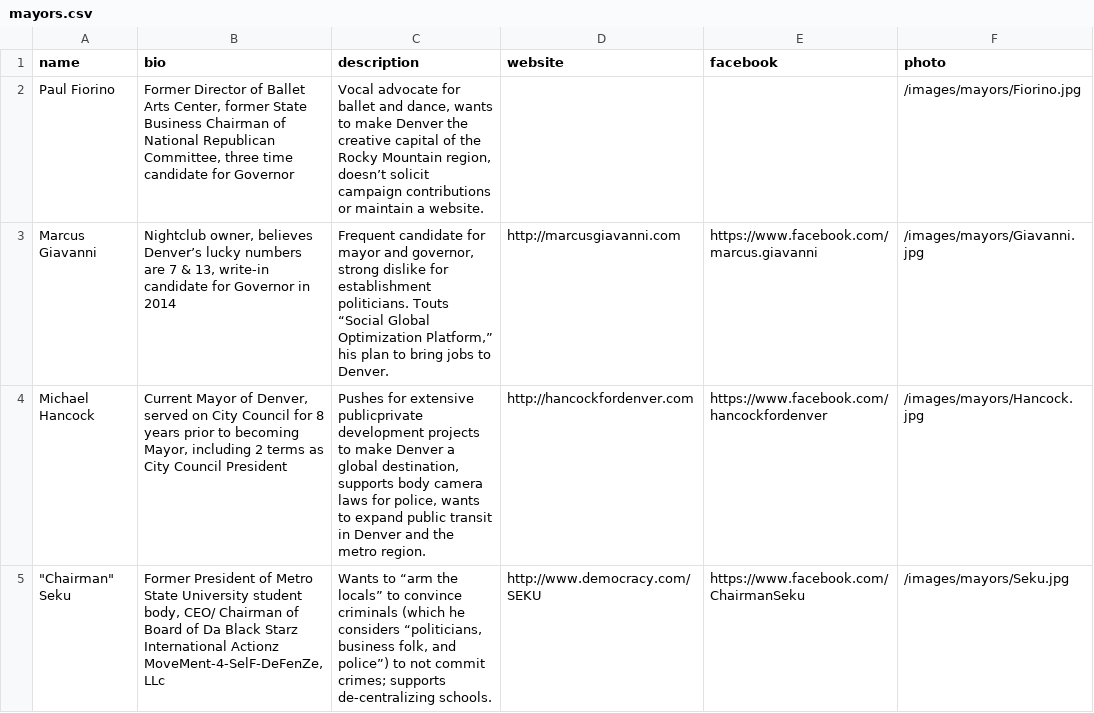
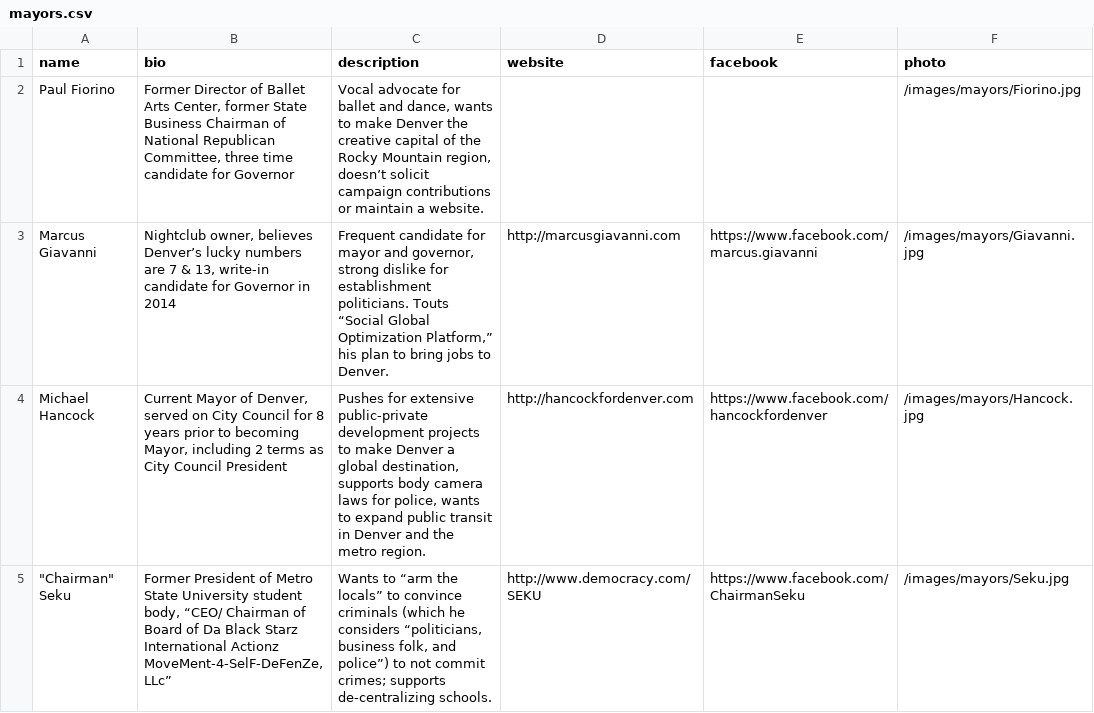
Before and after one commit to mojowen/DenverVoterGuide, a CSV file: data/mayors.csv, drawn as a sheet.

```diff
--- a/data/mayors.csv
+++ b/data/mayors.csv
@@ -3,3 +3,3 @@ Paul Fiorino,"Former Director of Ballet Arts Center, former State Business Chair
 Marcus Giavanni,"Nightclub owner, believes Denver’s lucky numbers are 7 & 13, write-in candidate for Governor in 2014","Frequent candidate for mayor and governor, strong dislike for establishment politicians. Touts “Social Global Optimization Platform,” his plan to bring jobs to Denver.",http://marcusgiavanni.com,https://www.facebook.com/marcus.giavanni,/images/mayors/Giavanni.jpg
-Michael Hancock,"Current Mayor of Denver, served on City Council for 8 years prior to becoming Mayor, including 2 terms as City Council President","Pushes for extensive publicprivate development projects to make Denver a global destination, supports body camera laws for police, wants to expand public transit in Denver and the metro region.",http://hancockfordenver.com,https://www.facebook.com/hancockfordenver,/images/mayors/Hancock.jpg
-"""Chairman"" Seku","Former President of Metro State University student body, CEO/ Chairman of Board of Da Black Starz International Actionz MoveMent-4-SelF-DeFenZe,LLc","Wants to “arm the locals” to convince criminals (which he considers “politicians, business folk, and police”) to not commit crimes; supports de-centralizing schools.",http://www.democracy.com/SEKU,https://www.facebook.com/ChairmanSeku,/images/mayors/Seku.jpg
+Michael Hancock,"Current Mayor of Denver, served on City Council for 8 years prior to becoming Mayor, including 2 terms as City Council President","Pushes for extensive public-private development projects to make Denver a global destination, supports body camera laws for police, wants to expand public transit in Denver and the metro region.",http://hancockfordenver.com,https://www.facebook.com/hancockfordenver,/images/mayors/Hancock.jpg
+"""Chairman"" Seku","Former President of Metro State University student body, “CEO/ Chairman of Board of Da Black Starz International Actionz MoveMent-4-SelF-DeFenZe,LLc”","Wants to “arm the locals” to convince criminals (which he considers “politicians, business folk, and police”) to not commit crimes; supports de-centralizing schools.",http://www.democracy.com/SEKU,https://www.facebook.com/ChairmanSeku,/images/mayors/Seku.jpg
```
Also changed, not shown: data/counselors.csv, data/districts.csv, 13 other files.
